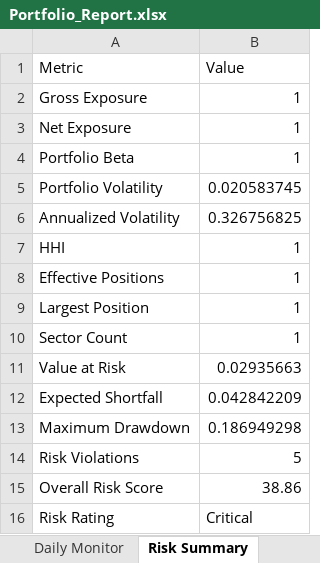
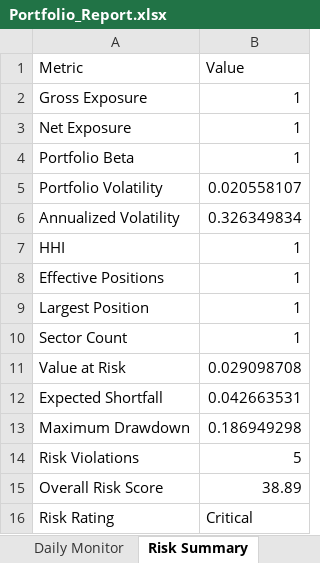
Before and after one commit to PavanSaiNekkala/Scanner, an Excel workbook: scanner_monitor/reports/latest/Portfolio_Report.xlsx, sheet Risk Summary, drawn as a sheet; values as stored, in another font and other column widths than the file's, no borders; the diff names each change by its address in the sheet, - before the commit and + after, or states it on an @@ line.

```diff
--- a/scanner_monitor/reports/latest/Portfolio_Report.xlsx (sheet Risk Summary)
+++ b/scanner_monitor/reports/latest/Portfolio_Report.xlsx (sheet Risk Summary)
-B5 (Value): 0.020583745
+B5 (Value): 0.020558107
-B6 (Value): 0.326756825
+B6 (Value): 0.326349834
-B11 (Value): 0.02935663
+B11 (Value): 0.029098708
-B12 (Value): 0.042842209
+B12 (Value): 0.042663531
-B15 (Value): 38.86
+B15 (Value): 38.89
```
Also changed, not shown: sheet Holdings, sheet Daily Monitor, sheet Metadata, 14 other files.
